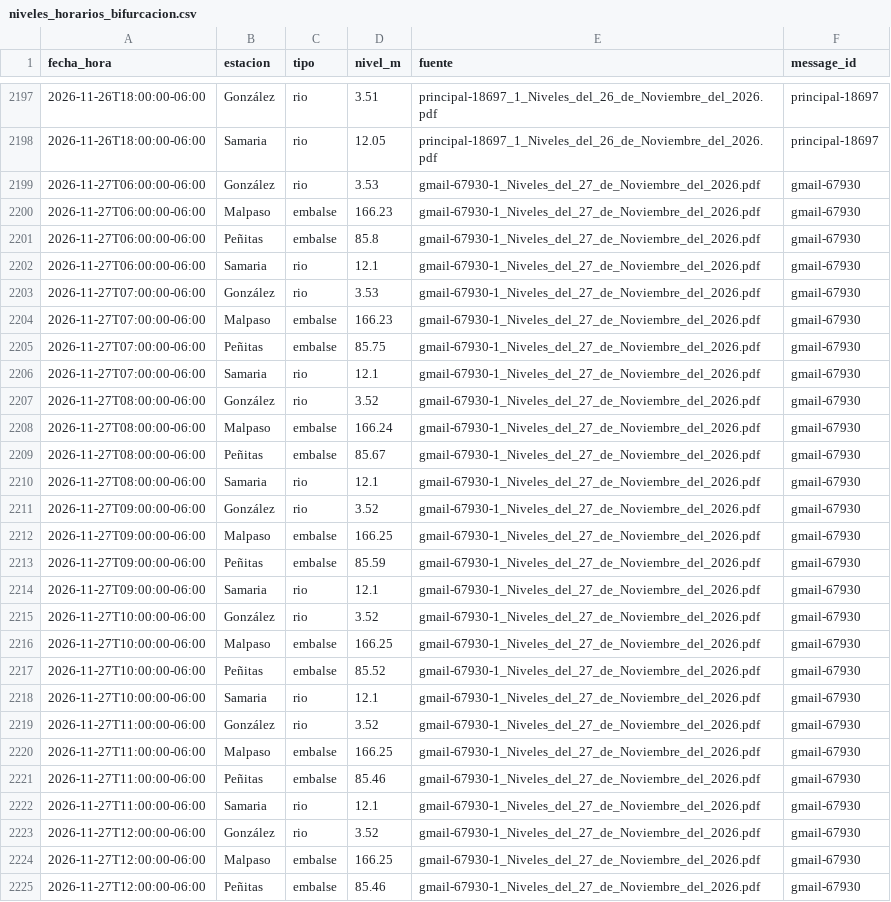
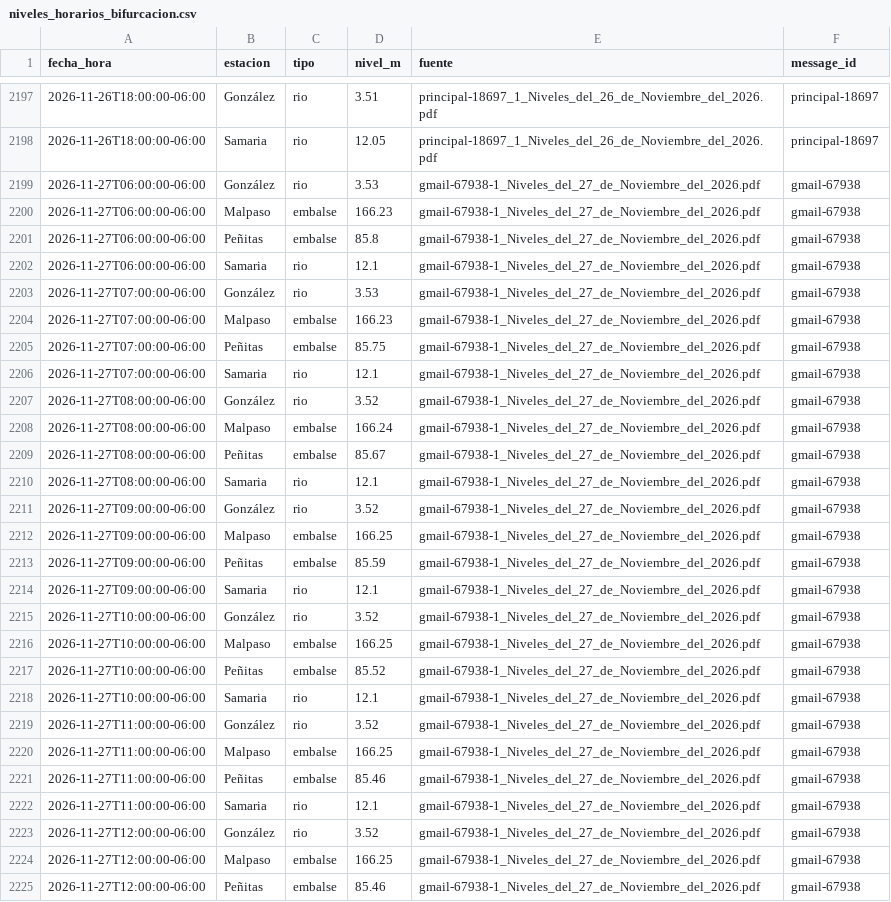
Before and after one commit to SISTEMAPCTAB/Agente-Hidrometeorologico-Cloud, a CSV file: data/niveles/Horario_Bifurcacion/niveles_horarios_bifurcacion.csv, drawn as a sheet; only a part is shown, gaps mark what is left out; the diff covers the shown part only; the diff names each change by its address in the sheet, - before the commit and + after, or states it on an @@ line.

```diff
--- a/data/niveles/Horario_Bifurcacion/niveles_horarios_bifurcacion.csv
+++ b/data/niveles/Horario_Bifurcacion/niveles_horarios_bifurcacion.csv
-E2199:E2225 (fuente): gmail-67930-1_Niveles_del_27_de_Noviembre_del_2026.pdf
+E2199:E2225 (fuente): gmail-67938-1_Niveles_del_27_de_Noviembre_del_2026.pdf
-F2199:F2225 (message_id): gmail-67930
+F2199:F2225 (message_id): gmail-67938
```
Also changed, not shown: 8 added rows and 14 edited cells elsewhere in this file, data/niveles/Lluvia_CONAGUA/ultimo_corte.csv, data/niveles/Ultimo_Corte/ultimo_resumen.csv, 42 other files.
